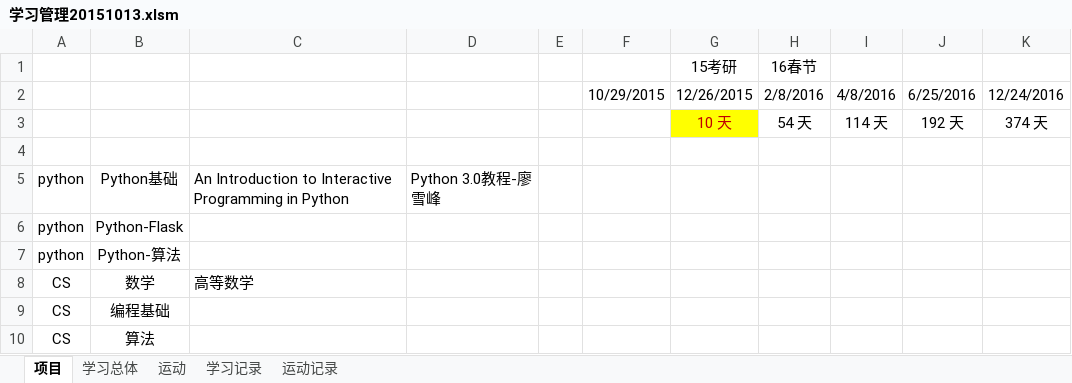
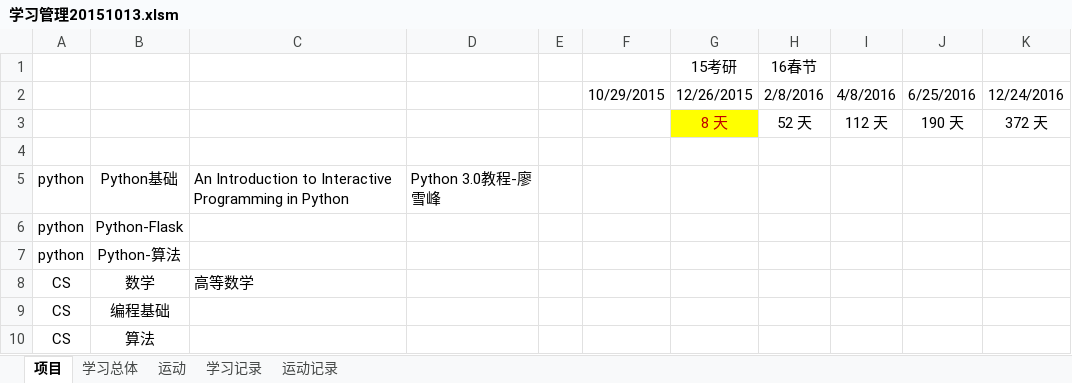
Before and after one commit to Andor-Z/My-Learning-Note, an Excel workbook: 学习管理20151013.xlsm, sheet 项目, drawn as a sheet; only a part is shown; values as stored, in another font and other column widths than the file's, no borders; conditional formats not drawn; removed rows and columns are numbered as before the commit, all else as after; the diff names each change by its address in the sheet, - before the commit and + after, or states it on an @@ line.

```diff
--- a/学习管理20151013.xlsm (sheet 项目)
+++ b/学习管理20151013.xlsm (sheet 项目)
-row 3:  |  |  |  |  |  | 10 天 | 54 天 | 114 天 | 192 天 | 374 天
+row 3:  |  |  |  |  |  | 8 天 | 52 天 | 112 天 | 190 天 | 372 天
```
Also changed, not shown: sheet 学习记录, sheet 运动记录, sheet 学习总体.
